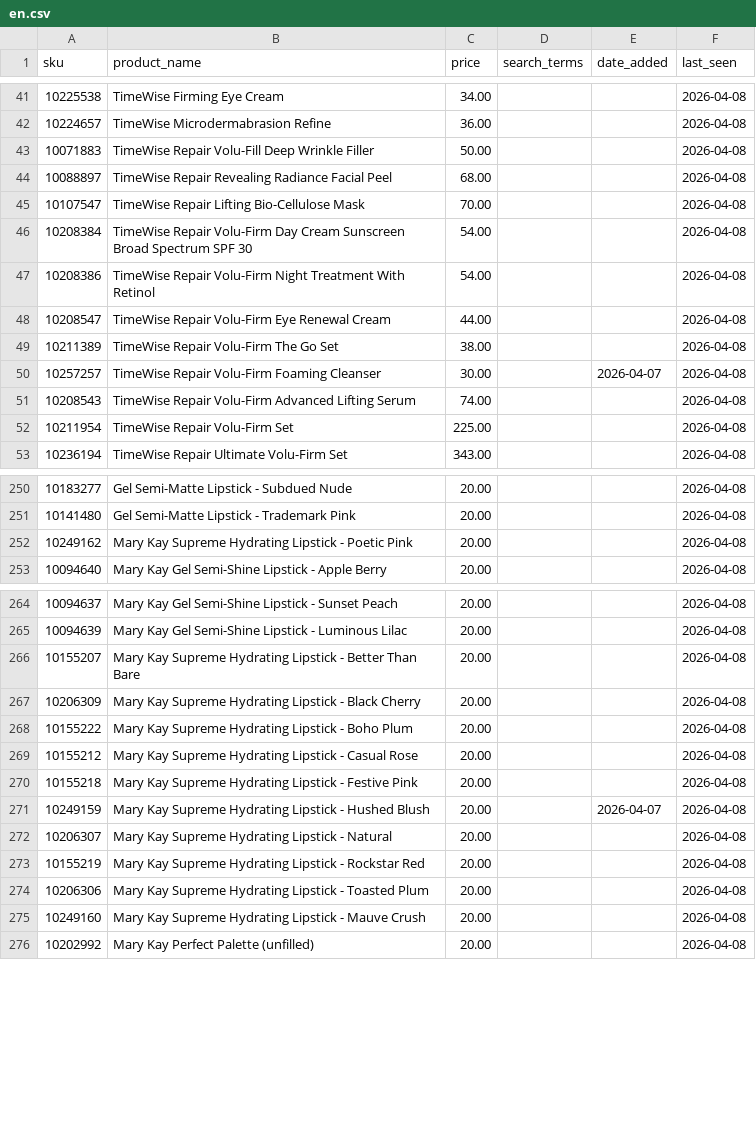
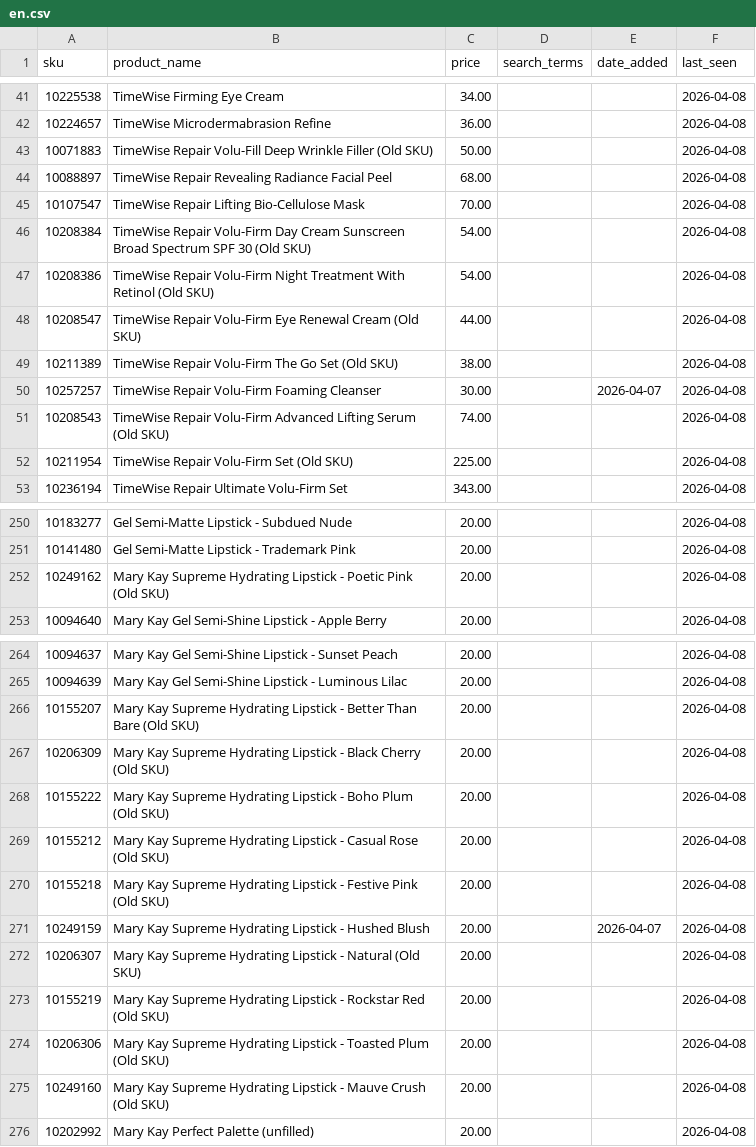
Before and after one commit to esuarkb/mypinkassistant, a CSV file: catalog/en.csv, drawn as a sheet; only a part is shown, gaps mark what is left out; the diff covers the shown part only.

```diff
--- a/catalog/en.csv
+++ b/catalog/en.csv
@@ -42,12 +42,12 @@ sku,product_name,price,search_terms,date_added,last_seen
 10224657,TimeWise Microdermabrasion Refine,36.00,,,2026-04-08
-10071883,TimeWise Repair Volu-Fill Deep Wrinkle Filler,50.00,,,2026-04-08
+10071883,TimeWise Repair Volu-Fill Deep Wrinkle Filler (Old SKU),50.00,,,2026-04-08
 10088897,TimeWise Repair Revealing Radiance Facial Peel,68.00,,,2026-04-08
 10107547,TimeWise Repair Lifting Bio-Cellulose Mask,70.00,,,2026-04-08
-10208384,TimeWise Repair Volu-Firm Day Cream Sunscreen Broad Spectrum SPF 30,54.00,,,2026-04-08
-10208386,TimeWise Repair Volu-Firm Night Treatment With Retinol,54.00,,,2026-04-08
-10208547,TimeWise Repair Volu-Firm Eye Renewal Cream,44.00,,,2026-04-08
-10211389,TimeWise Repair Volu-Firm The Go Set,38.00,,,2026-04-08
+10208384,TimeWise Repair Volu-Firm Day Cream Sunscreen Broad Spectrum SPF 30 (Old SKU),54.00,,,2026-04-08
+10208386,TimeWise Repair Volu-Firm Night Treatment With Retinol (Old SKU),54.00,,,2026-04-08
+10208547,TimeWise Repair Volu-Firm Eye Renewal Cream (Old SKU),44.00,,,2026-04-08
+10211389,TimeWise Repair Volu-Firm The Go Set (Old SKU),38.00,,,2026-04-08
 10257257,TimeWise Repair Volu-Firm Foaming Cleanser,30.00,,2026-04-07,2026-04-08
-10208543,TimeWise Repair Volu-Firm Advanced Lifting Serum,74.00,,,2026-04-08
-10211954,TimeWise Repair Volu-Firm Set,225.00,,,2026-04-08
+10208543,TimeWise Repair Volu-Firm Advanced Lifting Serum (Old SKU),74.00,,,2026-04-08
+10211954,TimeWise Repair Volu-Firm Set (Old SKU),225.00,,,2026-04-08
 10236194,TimeWise Repair Ultimate Volu-Firm Set,343.00,,,2026-04-08
@@ -251,3 +251,3 @@ sku,product_name,price,search_terms,date_added,last_seen
 10141480,Gel Semi-Matte Lipstick - Trademark Pink,20.00,,,2026-04-08
-10249162,Mary Kay Supreme Hydrating Lipstick - Poetic Pink,20.00,,,2026-04-08
+10249162,Mary Kay Supreme Hydrating Lipstick - Poetic Pink (Old SKU),20.00,,,2026-04-08
 10094640,Mary Kay Gel Semi-Shine Lipstick - Apple Berry,20.00,,,2026-04-08
@@ -265,12 +265,12 @@ sku,product_name,price,search_terms,date_added,last_seen
 10094639,Mary Kay Gel Semi-Shine Lipstick - Luminous Lilac,20.00,,,2026-04-08
-10155207,Mary Kay Supreme Hydrating Lipstick - Better Than Bare,20.00,,,2026-04-08
-10206309,Mary Kay Supreme Hydrating Lipstick - Black Cherry,20.00,,,2026-04-08
-10155222,Mary Kay Supreme Hydrating Lipstick - Boho Plum,20.00,,,2026-04-08
-10155212,Mary Kay Supreme Hydrating Lipstick - Casual Rose,20.00,,,2026-04-08
-10155218,Mary Kay Supreme Hydrating Lipstick - Festive Pink,20.00,,,2026-04-08
+10155207,Mary Kay Supreme Hydrating Lipstick - Better Than Bare (Old SKU),20.00,,,2026-04-08
+10206309,Mary Kay Supreme Hydrating Lipstick - Black Cherry (Old SKU),20.00,,,2026-04-08
+10155222,Mary Kay Supreme Hydrating Lipstick - Boho Plum (Old SKU),20.00,,,2026-04-08
+10155212,Mary Kay Supreme Hydrating Lipstick - Casual Rose (Old SKU),20.00,,,2026-04-08
+10155218,Mary Kay Supreme Hydrating Lipstick - Festive Pink (Old SKU),20.00,,,2026-04-08
 10249159,Mary Kay Supreme Hydrating Lipstick - Hushed Blush,20.00,,2026-04-07,2026-04-08
-10206307,Mary Kay Supreme Hydrating Lipstick - Natural,20.00,,,2026-04-08
-10155219,Mary Kay Supreme Hydrating Lipstick - Rockstar Red,20.00,,,2026-04-08
-10206306,Mary Kay Supreme Hydrating Lipstick - Toasted Plum,20.00,,,2026-04-08
-10249160,Mary Kay Supreme Hydrating Lipstick - Mauve Crush,20.00,,,2026-04-08
+10206307,Mary Kay Supreme Hydrating Lipstick - Natural (Old SKU),20.00,,,2026-04-08
+10155219,Mary Kay Supreme Hydrating Lipstick - Rockstar Red (Old SKU),20.00,,,2026-04-08
+10206306,Mary Kay Supreme Hydrating Lipstick - Toasted Plum (Old SKU),20.00,,,2026-04-08
+10249160,Mary Kay Supreme Hydrating Lipstick - Mauve Crush (Old SKU),20.00,,,2026-04-08
 10202992,Mary Kay Perfect Palette (unfilled),20.00,,,2026-04-08
```
Also changed, not shown: 15 edited cells elsewhere in this file, catalog/es.csv, 3 other files.
